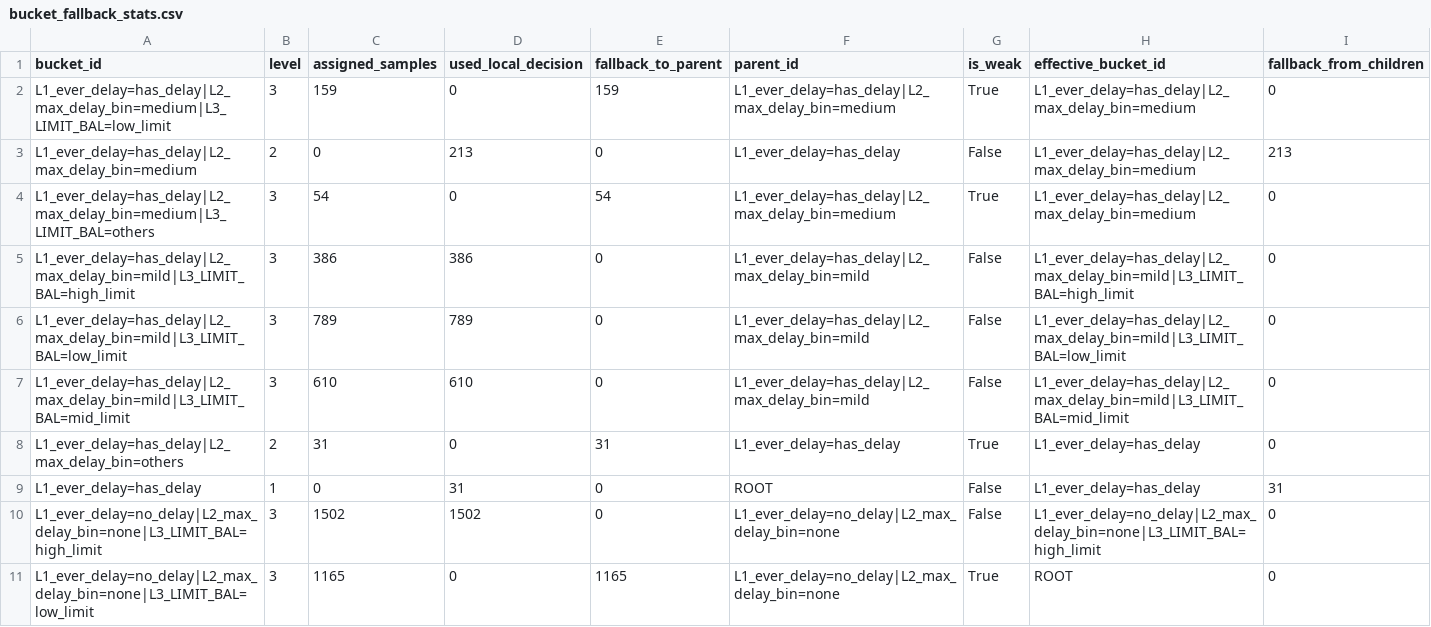
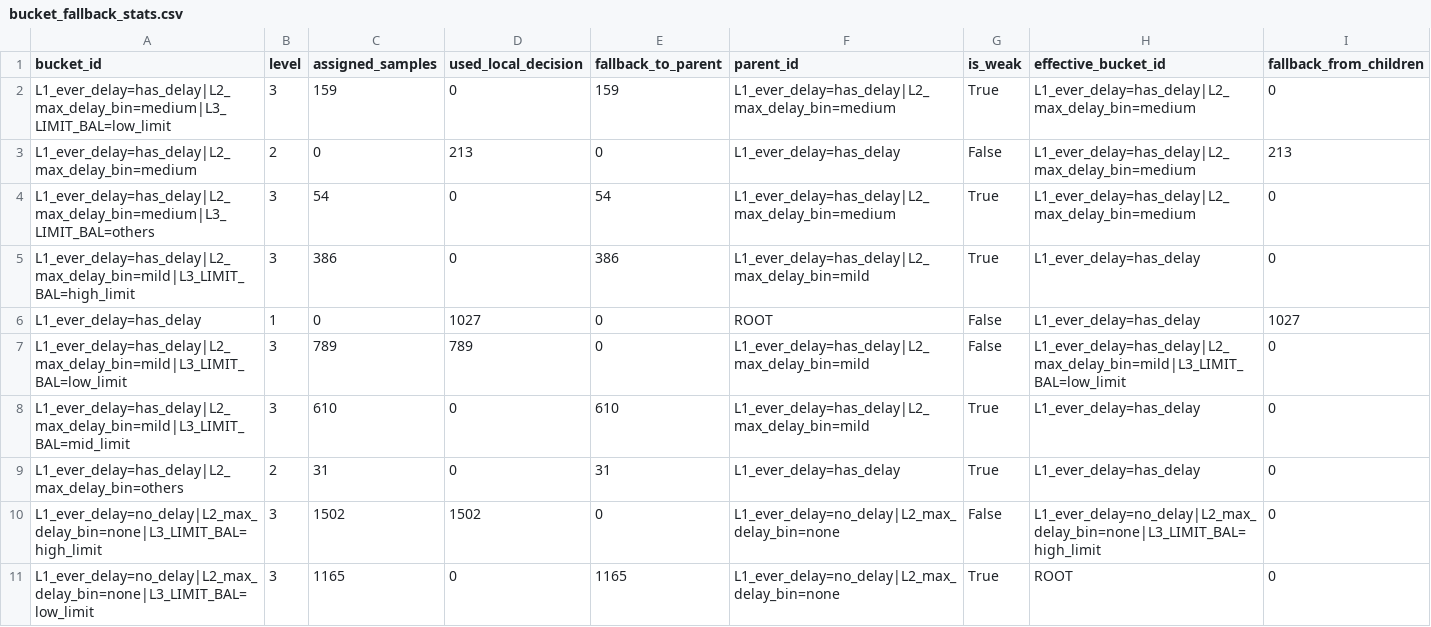
Before and after one commit to huanli-rua/BT-TWD, a CSV file: results/credit_default_bttwd/bucket_fallback_stats.csv, drawn as a sheet; only a part is shown.

```diff
--- a/results/credit_default_bttwd/bucket_fallback_stats.csv
+++ b/results/credit_default_bttwd/bucket_fallback_stats.csv
@@ -4,7 +4,7 @@ L1_ever_delay=has_delay|L2_max_delay_bin=medium,2,0,213,0,L1_ever_delay=has_dela
 L1_ever_delay=has_delay|L2_max_delay_bin=medium|L3_LIMIT_BAL=others,3,54,0,54,L1_ever_delay=has_delay|L2_max_delay_bin=medium,True,L1_ever_delay=has_delay|L2_max_delay_bin=medium,0
-L1_ever_delay=has_delay|L2_max_delay_bin=mild|L3_LIMIT_BAL=high_limit,3,386,386,0,L1_ever_delay=has_delay|L2_max_delay_bin=mild,False,L1_ever_delay=has_delay|L2_max_delay_bin=mild|L3_LIMIT_BAL=high_limit,0
+L1_ever_delay=has_delay|L2_max_delay_bin=mild|L3_LIMIT_BAL=high_limit,3,386,0,386,L1_ever_delay=has_delay|L2_max_delay_bin=mild,True,L1_ever_delay=has_delay,0
+L1_ever_delay=has_delay,1,0,1027,0,ROOT,False,L1_ever_delay=has_delay,1027
 L1_ever_delay=has_delay|L2_max_delay_bin=mild|L3_LIMIT_BAL=low_limit,3,789,789,0,L1_ever_delay=has_delay|L2_max_delay_bin=mild,False,L1_ever_delay=has_delay|L2_max_delay_bin=mild|L3_LIMIT_BAL=low_limit,0
-L1_ever_delay=has_delay|L2_max_delay_bin=mild|L3_LIMIT_BAL=mid_limit,3,610,610,0,L1_ever_delay=has_delay|L2_max_delay_bin=mild,False,L1_ever_delay=has_delay|L2_max_delay_bin=mild|L3_LIMIT_BAL=mid_limit,0
+L1_ever_delay=has_delay|L2_max_delay_bin=mild|L3_LIMIT_BAL=mid_limit,3,610,0,610,L1_ever_delay=has_delay|L2_max_delay_bin=mild,True,L1_ever_delay=has_delay,0
 L1_ever_delay=has_delay|L2_max_delay_bin=others,2,31,0,31,L1_ever_delay=has_delay,True,L1_ever_delay=has_delay,0
-L1_ever_delay=has_delay,1,0,31,0,ROOT,False,L1_ever_delay=has_delay,31
 L1_ever_delay=no_delay|L2_max_delay_bin=none|L3_LIMIT_BAL=high_limit,3,1502,1502,0,L1_ever_delay=no_delay|L2_max_delay_bin=none,False,L1_ever_delay=no_delay|L2_max_delay_bin=none|L3_LIMIT_BAL=high_limit,0
```
Also changed, not shown: results/credit_default_bttwd/bucket_metrics.csv, results/credit_default_bttwd/bucket_metrics_gain.csv, 34 other files.
